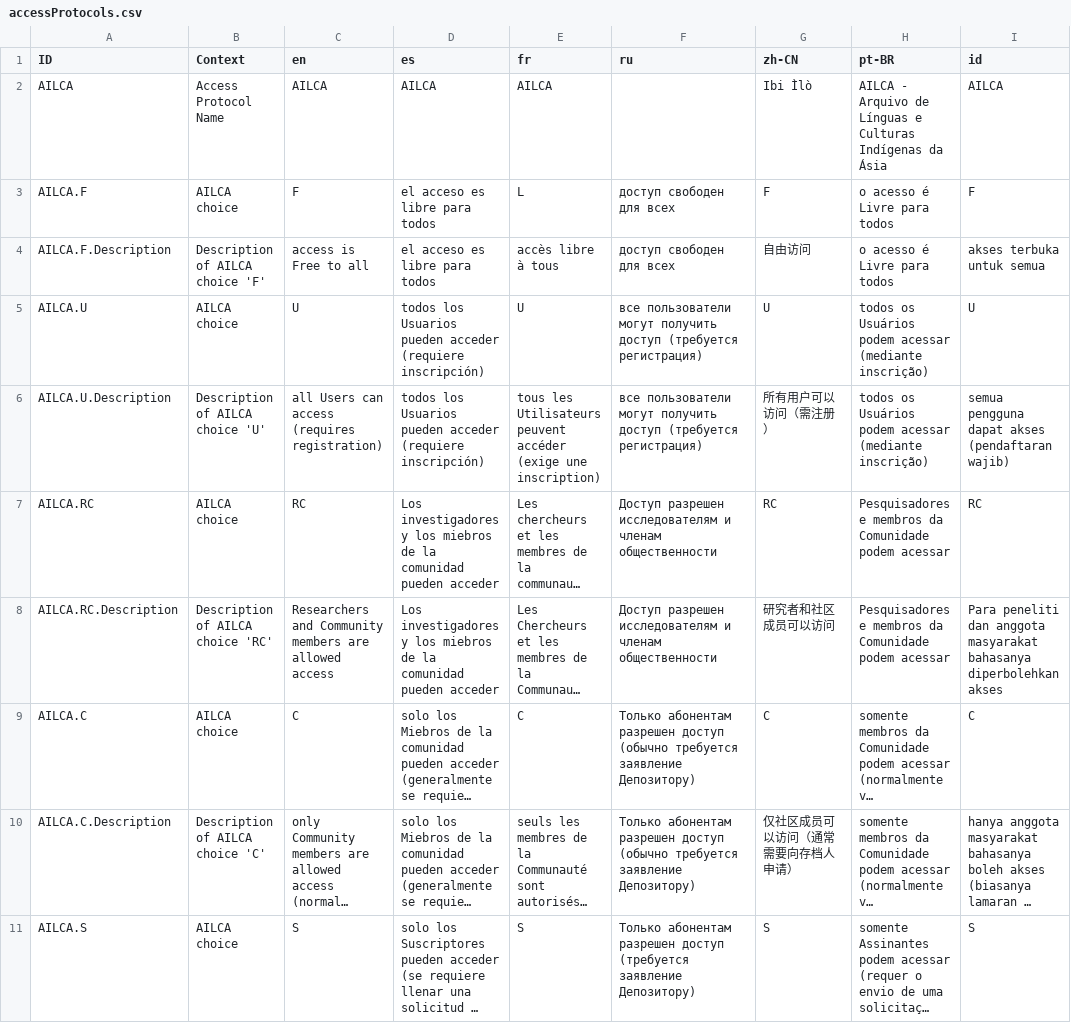
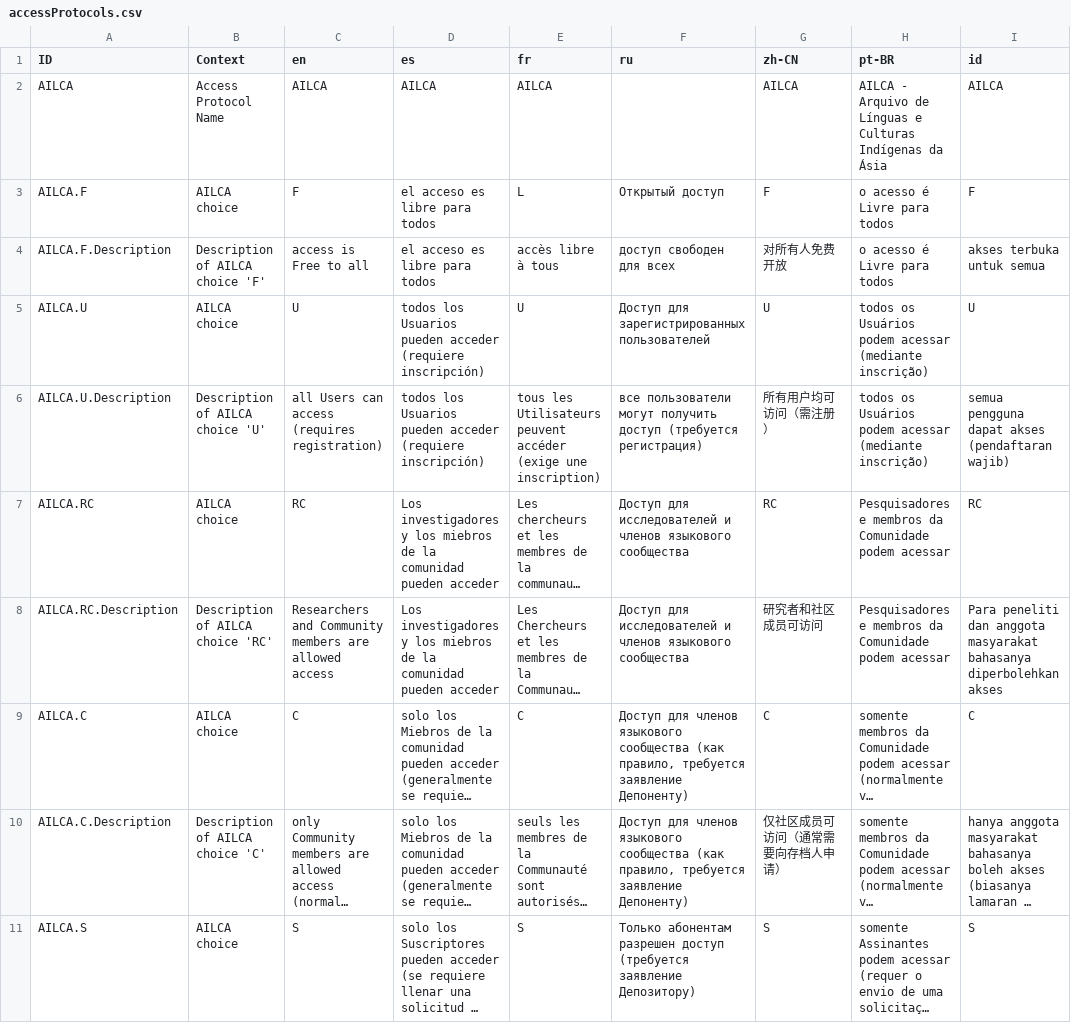
Before and after one commit to onset/lameta, a CSV file: locale/accessProtocols.csv, drawn as a sheet; only a part is shown; long unchanged cells end in …; the diff covers the shown part only; the diff names each change by its address in the sheet, - before the commit and + after, or states it on an @@ line.

```diff
--- a/locale/accessProtocols.csv
+++ b/locale/accessProtocols.csv
-G2 (zh-CN): Ibi Ìlò
+G2 (zh-CN): AILCA
-F3 (ru): доступ свободен для всех
+F3 (ru): Открытый доступ
-G4 (zh-CN): 自由访问
+G4 (zh-CN): 对所有人免费开放
-F5 (ru): все пользователи могут получить доступ (требуется регистрация)
+F5 (ru): Доступ для зарегистрированных пользователей
-G6 (zh-CN): 所有用户可以访问（需注册）
+G6 (zh-CN): 所有用户均可访问（需注册）
-F7:F8 (ru): Доступ разрешен исследователям и членам общественности
+F7:F8 (ru): Доступ для исследователей и членов языкового сообщества
-G8 (zh-CN): 研究者和社区成员可以访问
+G8 (zh-CN): 研究者和社区成员可访问
-F9:F10 (ru): Только абонентам разрешен доступ (обычно требуется заявление Депозитору)
+F9:F10 (ru): Доступ для членов языкового сообщества (как правило, требуется заявление Депоненту)
-G10 (zh-CN): 仅社区成员可以访问（通常需要向存档人申请）
+G10 (zh-CN): 仅社区成员可访问（通常需要向存档人申请）
```
Also changed, not shown: 8 added rows, 8 removed rows and 37 edited cells elsewhere in this file, locale/choices.csv, locale/fields.csv, 13 other files.
